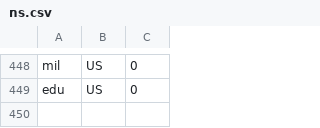
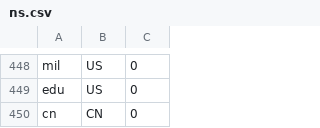
Before and after one commit to mili-tan/ArashiDNS.Nous, a CSV file: ns.csv, drawn as a sheet; only a part is shown, gaps mark what is left out; the diff names each change by its address in the sheet, - before the commit and + after, or states it on an @@ line.

Commit message:
Update ns.csv

```diff
--- a/ns.csv
+++ b/ns.csv
+row 450: cn | CN | 0
```
